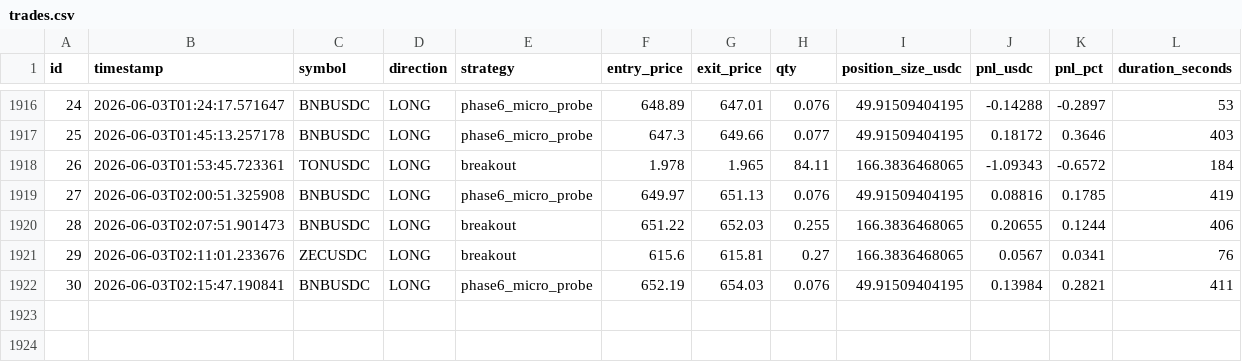
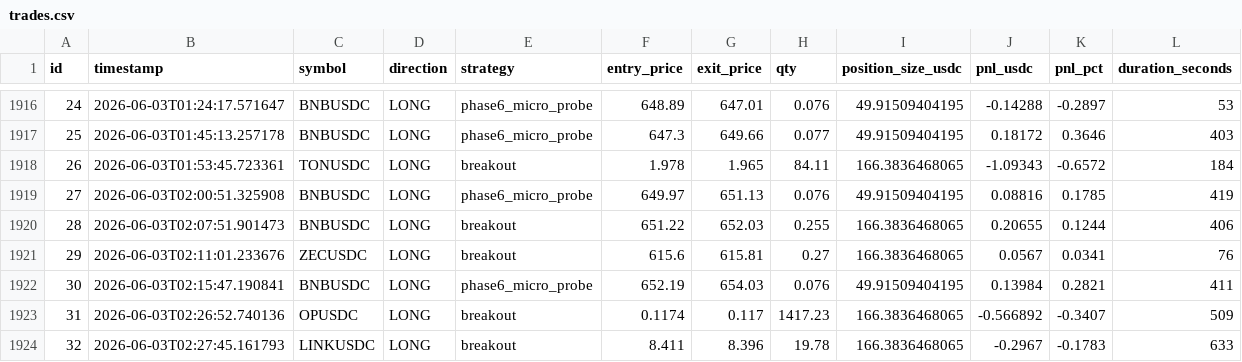
Before and after one commit to vincentlefort/monitoring-openclaw, a CSV file: data/trades.csv, drawn as a sheet; only a part is shown, gaps mark what is left out; rows hold the shown columns only; the diff names each change by its address in the sheet, - before the commit and + after, or states it on an @@ line.

```diff
--- a/data/trades.csv
+++ b/data/trades.csv
+row 1923: 31 | 2026-06-03T02:26:52.740136 | OPUSDC | LONG | breakout | 0.1174 | 0.117 | 1417.23 | 166.3836468065 | -0.566892 | -0.3407 | 509
+row 1924: 32 | 2026-06-03T02:27:45.161793 | LINKUSDC | LONG | breakout | 8.411 | 8.396 | 19.78 | 166.3836468065 | -0.2967 | -0.1783 | 633
```
Also changed, not shown: 5 other files.
